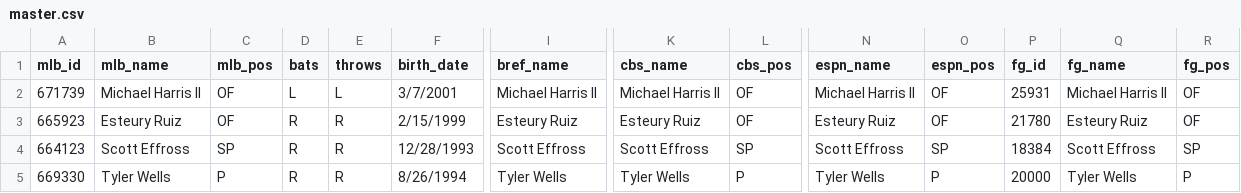
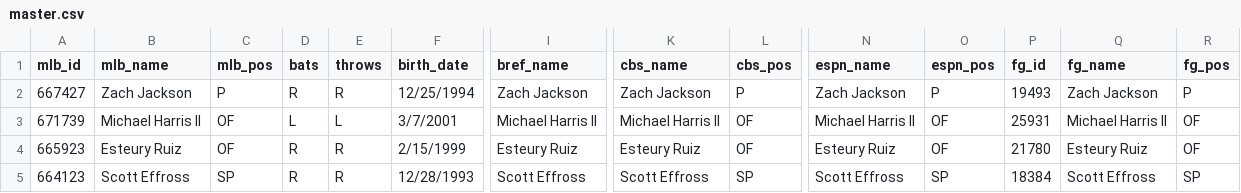
Before and after one commit to spilchen/baseball_id_db, a CSV file: master.csv, drawn as a sheet; only a part is shown, gaps mark what is left out; the shorter side is filled out with more unchanged rows; rows hold the shown columns only; the diff names each change by its address in the sheet, - before the commit and + after, or states it on an @@ line.

Commit message:
Add: Zach Jackson

```diff
--- a/master.csv
+++ b/master.csv
+row 2: 667427 | Zach Jackson | P | R | R | 12/25/1994 | Zach Jackson | Zach Jackson | P | Zach Jackson | P | 19493 | Zach Jackson | P
```
